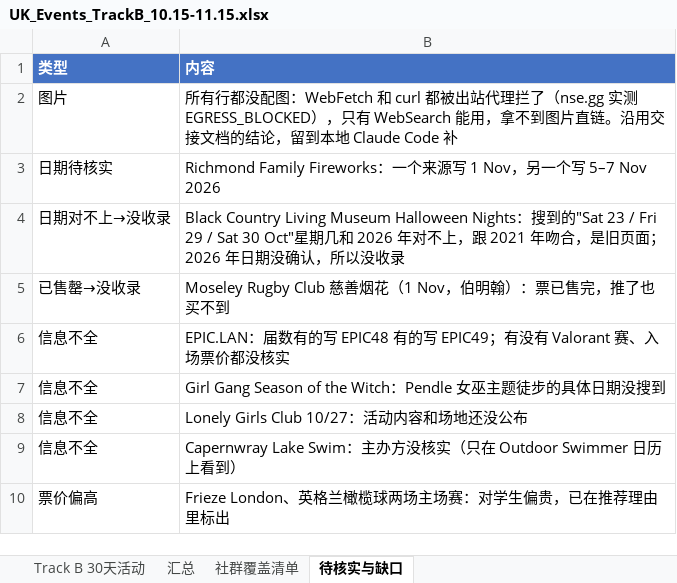
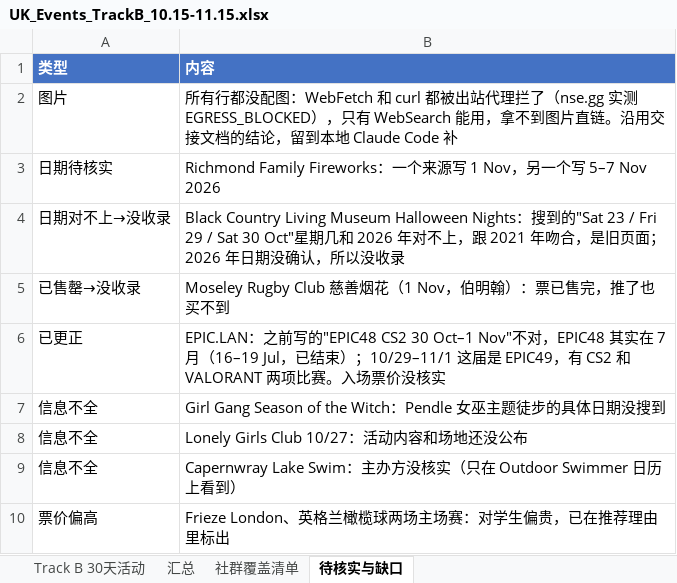
Before and after one commit to VVG-oss/UKevents, an Excel workbook: data/UK_Events_TrackB_10.15-11.15.xlsx, sheet 待核实与缺口, drawn as a sheet; only a part is shown; values as stored, in another font and other column widths than the file's, no borders; removed rows and columns are numbered as before the commit, all else as after; the diff names each change by its address in the sheet, - before the commit and + after, or states it on an @@ line.

```diff
--- a/data/UK_Events_TrackB_10.15-11.15.xlsx (sheet 待核实与缺口)
+++ b/data/UK_Events_TrackB_10.15-11.15.xlsx (sheet 待核实与缺口)
-row 6: 信息不全 | EPIC.LAN：届数有的写 EPIC48 有的写 EPIC49；有没有 Valorant 赛、入场票价都没核实
+row 6: 已更正 | EPIC.LAN：之前写的"EPIC48 CS2 30 Oct–1 Nov"不对，EPIC48 其实在 7 月（16–19 Jul，已结束）；10/29–11/1 这届是 EPIC49，有 CS2 和 VALORANT 两项比赛。入场票价没核实
```
Also changed, not shown: sheet Track B 30天活动, sheet 社群覆盖清单.
